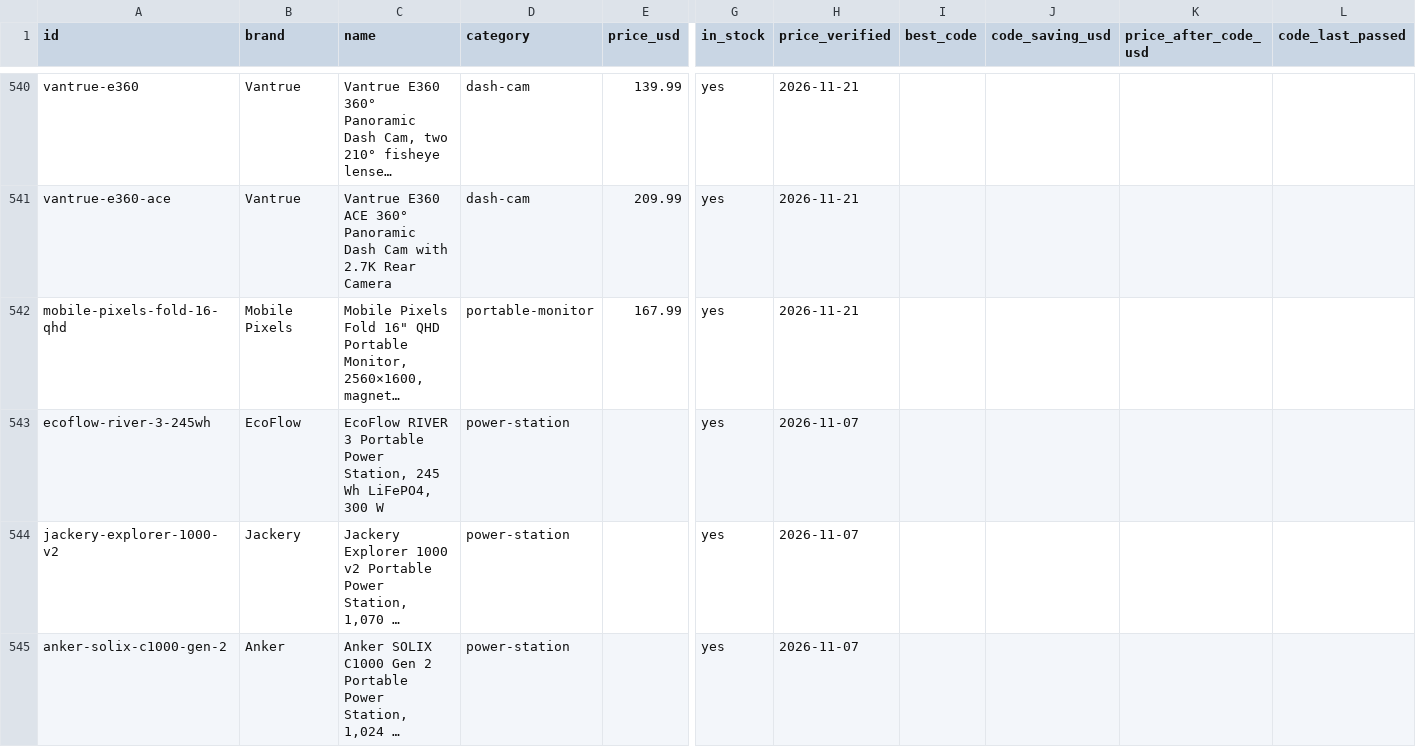
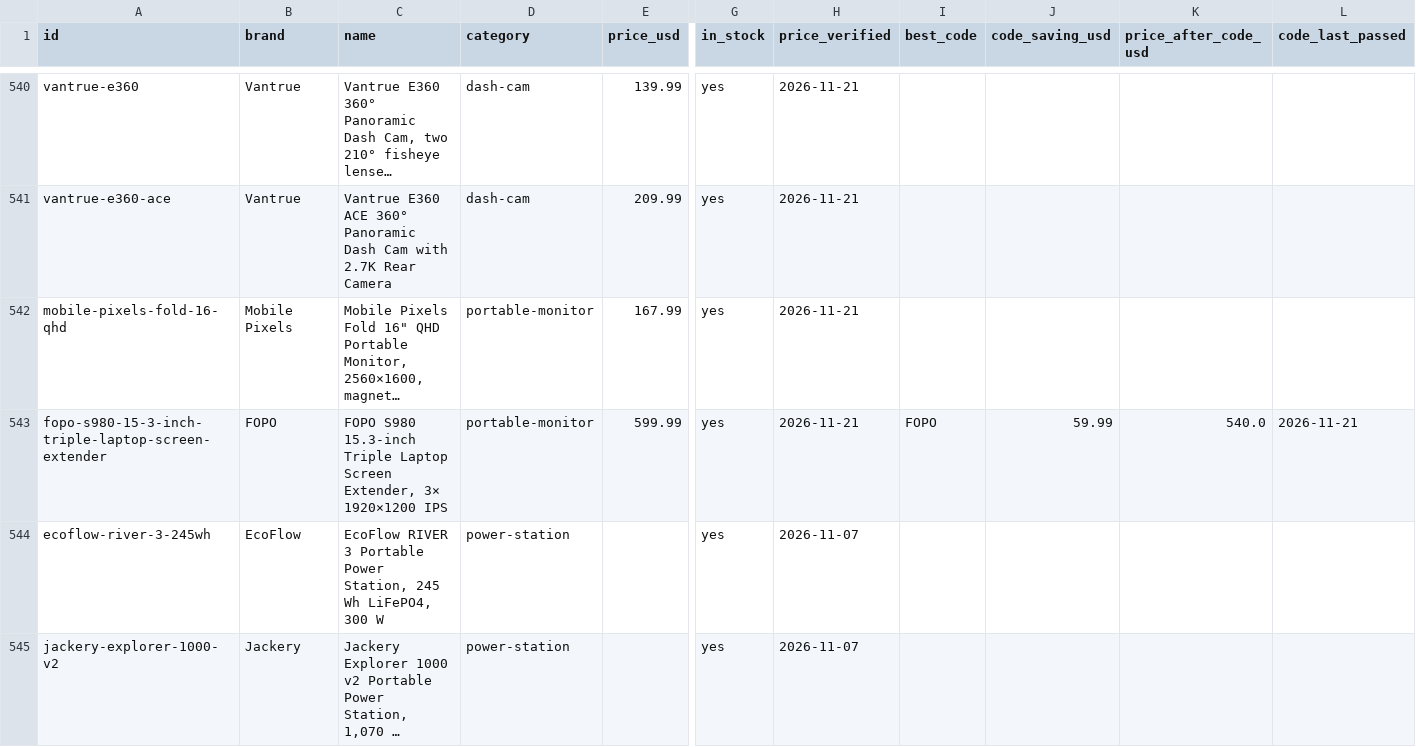
Before and after one commit to barryyao1017-hub/dealectric, a CSV file: docs/dealectric-products.csv, drawn as a sheet; only a part is shown, gaps mark what is left out; the shorter side is filled out with more unchanged rows; long unchanged cells end in …; rows hold the shown columns only; the diff names each change by its address in the sheet, - before the commit and + after, or states it on an @@ line.

```diff
--- a/docs/dealectric-products.csv
+++ b/docs/dealectric-products.csv
+row 543: fopo-s980-15-3-inch-triple-laptop-screen-extender | FOPO | FOPO S980 15.3-inch Triple Laptop Screen Extender, 3× 1920×1200 IPS | portable-monitor | 599.99 | yes | 2026-11-21 | FOPO | 59.99 | 540.0 | 2026-11-21
```
Also changed, not shown: 44 other files.
